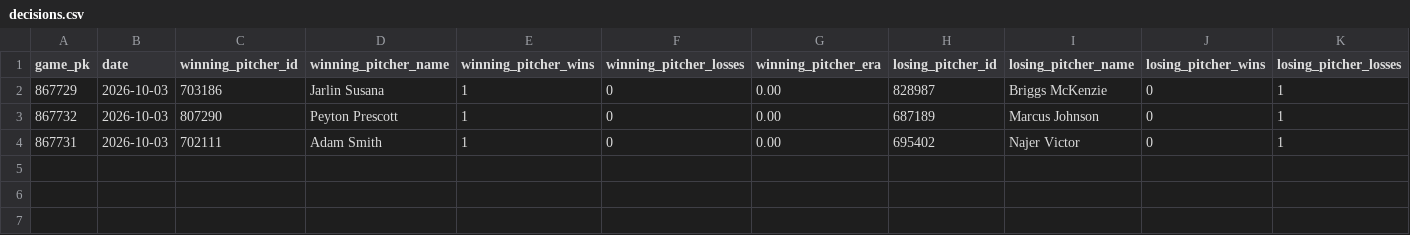
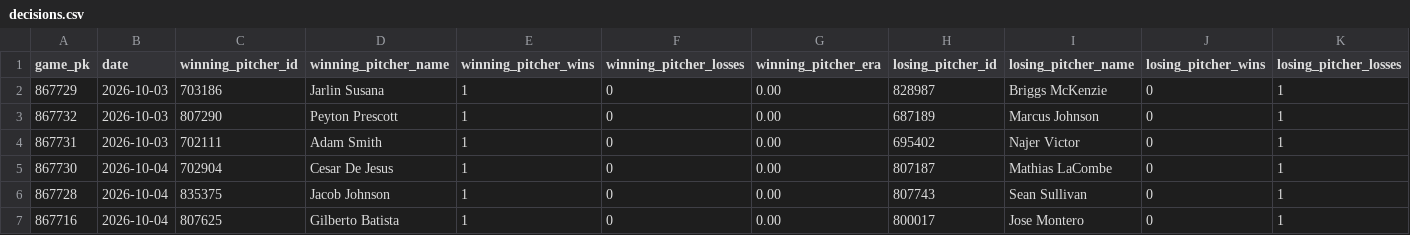
Before and after one commit to josh-hoff/AFL, a CSV file: data/2026/decisions.csv, drawn as a sheet; only a part is shown; rows hold the shown columns only; the diff names each change by its address in the sheet, - before the commit and + after, or states it on an @@ line.

```diff
--- a/data/2026/decisions.csv
+++ b/data/2026/decisions.csv
+row 5: 867730 | 2026-10-04 | 702904 | Cesar De Jesus | 1 | 0 | 0.00 | 807187 | Mathias LaCombe | 0 | 1
+row 6: 867728 | 2026-10-04 | 835375 | Jacob Johnson | 1 | 0 | 0.00 | 807743 | Sean Sullivan | 0 | 1
+row 7: 867716 | 2026-10-04 | 807625 | Gilberto Batista | 1 | 0 | 0.00 | 800017 | Jose Montero | 0 | 1
```
Also changed, not shown: data/2026/pitcher_appearances.csv, data/2026/roster.csv, 10 other files.
